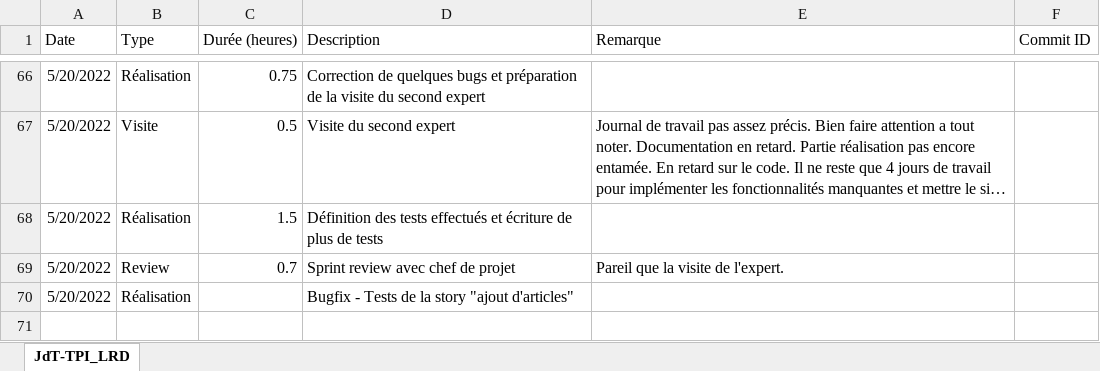
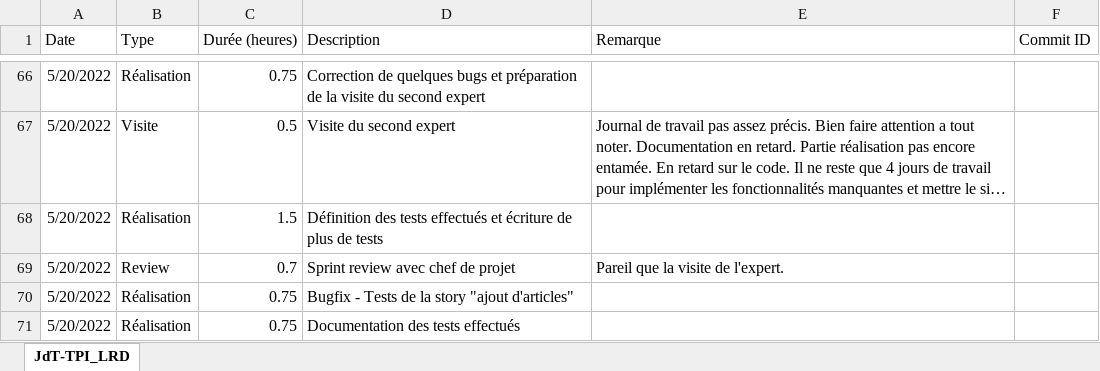
Before and after one commit to LouisRichard/tpi-news-website, an Excel workbook: Documentation/JournalDeTravail.xlsx, sheet JdT-TPI_LRD, drawn as a sheet; only a part is shown, gaps mark what is left out; long unchanged cells end in …; values as stored, in another font and other column widths than the file's, no borders; table styles not drawn; the diff names each change by its address in the sheet, - before the commit and + after, or states it on an @@ line.

Commit message:
documentation and work diary

```diff
--- a/Documentation/JournalDeTravail.xlsx (sheet JdT-TPI_LRD)
+++ b/Documentation/JournalDeTravail.xlsx (sheet JdT-TPI_LRD)
-C70 (Durée (heures)): (empty)
+C70 (Durée (heures)): 0.75
+row 71: 5/20/2022 | Réalisation | 0.75 | Documentation des tests effectués
```
Also changed, not shown: 3 other files.
